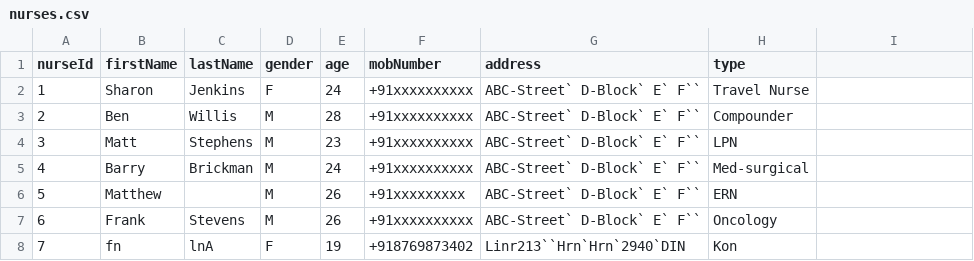
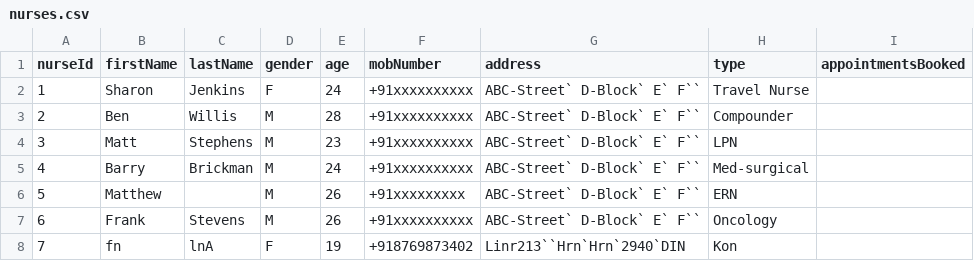
Before and after one commit to code-chaser/hospital-management-system, a CSV file: data/nurses.csv, drawn as a sheet.

```diff
--- a/data/nurses.csv
+++ b/data/nurses.csv
@@ -1,2 +1,2 @@
-nurseId,firstName,lastName,gender,age,mobNumber,address,type
+nurseId,firstName,lastName,gender,age,mobNumber,address,type,appointmentsBooked
 1,Sharon,Jenkins,F,24,+91xxxxxxxxxx,ABC-Street` D-Block` E` F``,Travel Nurse
```
Also changed, not shown: data/doctors.csv, 1 other file.
